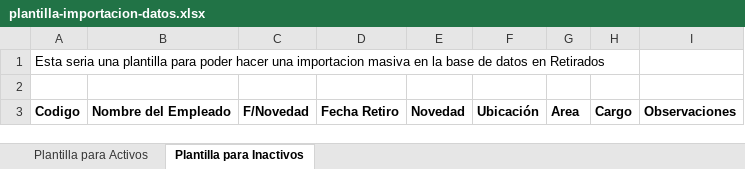
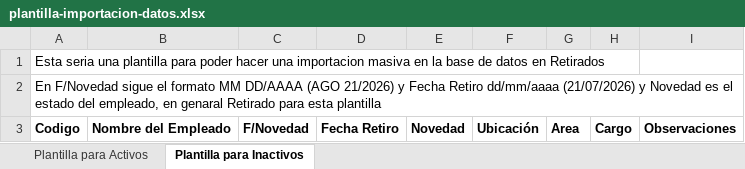
Before and after one commit to RickJRMT/coodetrans-gestion, an Excel workbook: docs/plantilla-importacion-datos.xlsx, sheet Plantilla para Inactivos, drawn as a sheet; values as stored, in another font and other column widths than the file's, no borders; the diff names each change by its address in the sheet, - before the commit and + after, or states it on an @@ line.

Commit message:
fix: Se hicieron ajustes para la plantilla y s agrego el tsconfig.json para evitar problemas de compatibilidad

```diff
--- a/docs/plantilla-importacion-datos.xlsx (sheet Plantilla para Inactivos)
+++ b/docs/plantilla-importacion-datos.xlsx (sheet Plantilla para Inactivos)
-A2: (empty)
+A2: En F/Novedad sigue el formato MM DD/AAAA (AGO 21/2026) y Fecha Retiro dd/mm/aaaa (21/07/2026) y Novedad es el estado del empleado, en genaral Retirado para esta plantilla
```
Also changed, not shown: sheet Plantilla para Activos, 2 other files.
